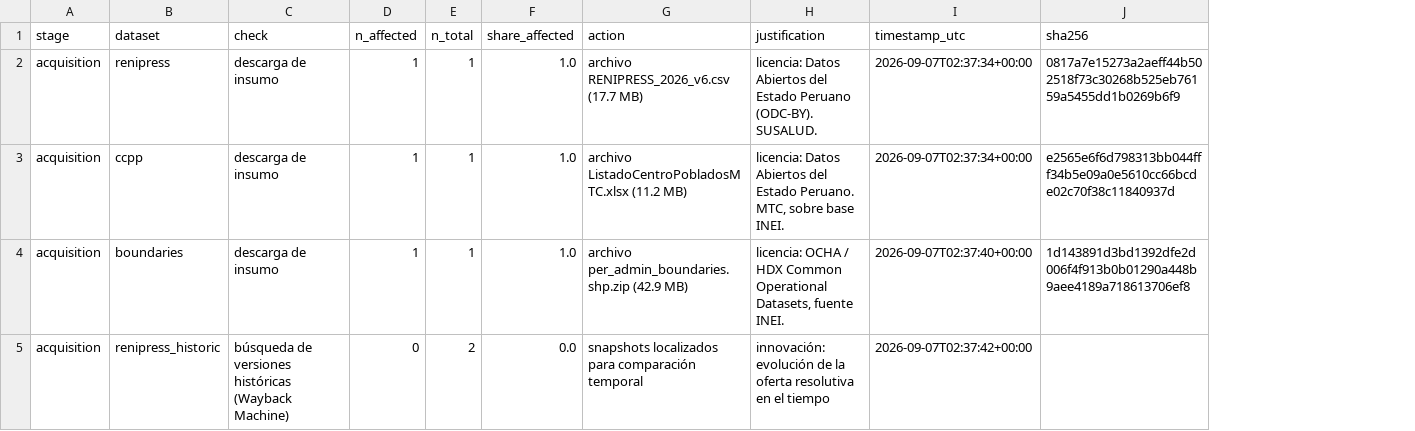
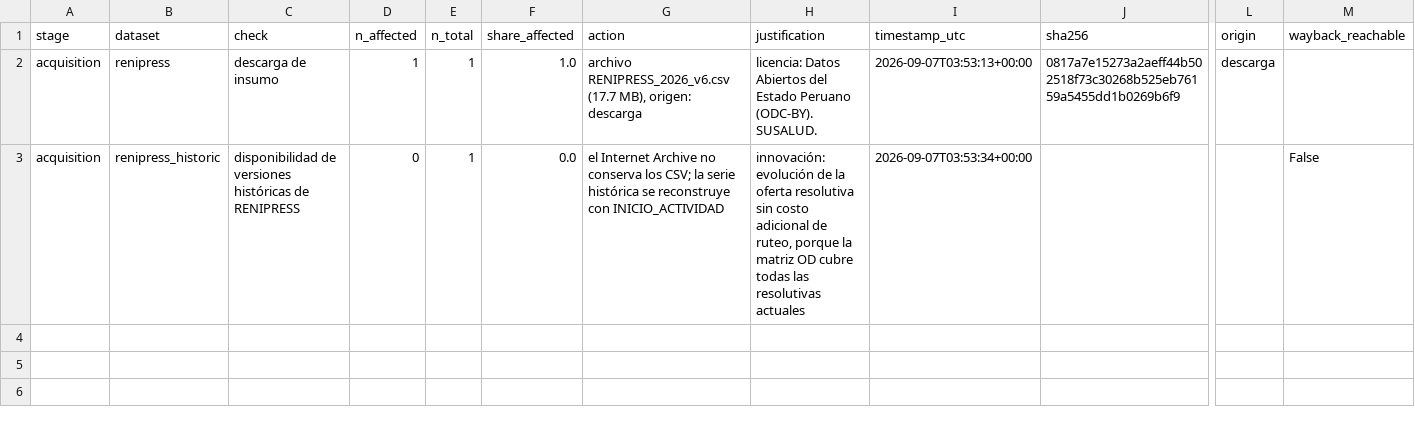
Before and after one commit to luyov-belli/HW_02_2026_02, a CSV file: data/outputs/acquisition_log.csv, drawn as a sheet; only a part is shown, gaps mark what is left out; removed rows and columns are numbered as before the commit, all else as after; rows hold the shown columns only; the diff names each change by its address in the sheet, - before the commit and + after, or states it on an @@ line.

Commit message:
Fases 3-5 y respaldo auditable de las fuentes peruanas
Diagnostico del fallo de CI: el portal de datos abiertos de SUSALUD solo
responde por HTTP y no es alcanzable desde la red de los runners de GitHub
Actions. Los 10 minutos que tardaba la Fase 1 coincidian exactamente con la
politica de reintentos sobre RENIPRESS, no con la descarga de OpenStreetMap.

- src/acquisition.py: respaldo versionado (data/raw_cache/) que se usa solo si
  la descarga falla, registrando en el manifiesto el origen real y el SHA-256.
  Es la recomendacion explicita del enunciado: si un portal cae, cachear y
  explicar. Los reintentos bajan a 2 cuando existe respaldo.
- src/metrics.py: Fase 3. Metricas ponderadas por poblacion en cinco niveles,
  bandas de cobertura, Gini y curva de Lorenz del tiempo de acceso, contraste
  urbano/rural, ranking de brechas criticas por poblacion desatendida y
  analisis cruzado con lectura causal explicita de cada asociacion.
- src/models.py: 2SFCA con capacidad proxy por categoria y MCLP voraz con
  garantia de 63,2% del optimo mas cota superior que acota la brecha real.
- src/export.py: figuras PDF vectoriales y tablas booktabs generadas
  programaticamente, mas kpis.tex con macros LaTeX para que el informe no
  contenga ninguna cifra escrita a mano.
- app.py: dashboard Streamlit con seis vistas, simulador de escenarios que
  comparte funcion con el MCLP para que no puedan divergir, y panel de calidad
  de datos. Solo lee archivos precomputados.
- report/main.tex: informe con 10 limitaciones ordenadas por severidad.
- README.md y config.md ampliados.

```diff
--- a/data/outputs/acquisition_log.csv
+++ b/data/outputs/acquisition_log.csv
+column L (origin), row 2: descarga
+column M (wayback_reachable), row 3: False
-G2 (action): …RENIPRESS_2026_v6.csv (17.7 MB)
+G2 (action): …RENIPRESS_2026_v6.csv (17.7 MB), origen: descarga
-I2 (timestamp_utc): 2026-09-07T02:37:34+00:00
+I2 (timestamp_utc): 2026-09-07T03:53:13+00:00
-row 3: acquisition | ccpp | descarga de insumo | 1 | 1 | 1.0 | archivo ListadoCentroPobladosMTC.xlsx (11.2 MB) | licencia: Datos Abiertos del Estado Peruano. MTC, sobre base INEI. | 2026-09-07T02:37:34+00:00 | e2565e6f6d798313bb044fff34b5e09a0e5610cc66bcde02c70f38c11840937d
-row 4: acquisition | boundaries | descarga de insumo | 1 | 1 | 1.0 | archivo per_admin_boundaries.shp.zip (42.9 MB) | licencia: OCHA / HDX Common Operational Datasets, fuente INEI. | 2026-09-07T02:37:40+00:00 | 1d143891d3bd1392dfe2d006f4f913b0b01290a448b9aee4189a718613706ef8
-C3 (check): búsqueda de versiones históricas (Wayback Machine)
+C3 (check): disponibilidad de versiones históricas de RENIPRESS
-E3 (n_total): 2
+E3 (n_total): 1
-G3 (action): snapshots localizados para comparación temporal
+G3 (action): el Internet Archive no conserva los CSV; la serie histórica se reconstruye con INICIO_ACTIVIDAD
-H3 (justification): …oferta resolutiva en el tiempo
+H3 (justification): …oferta resolutiva sin costo adicional de ruteo, porque la matriz OD cubre todas las resolutivas actuales
-I3 (timestamp_utc): 2026-09-07T02:37:42+00:00
+I3 (timestamp_utc): 2026-09-07T03:53:34+00:00
```
Also changed, not shown: 11 other files.
